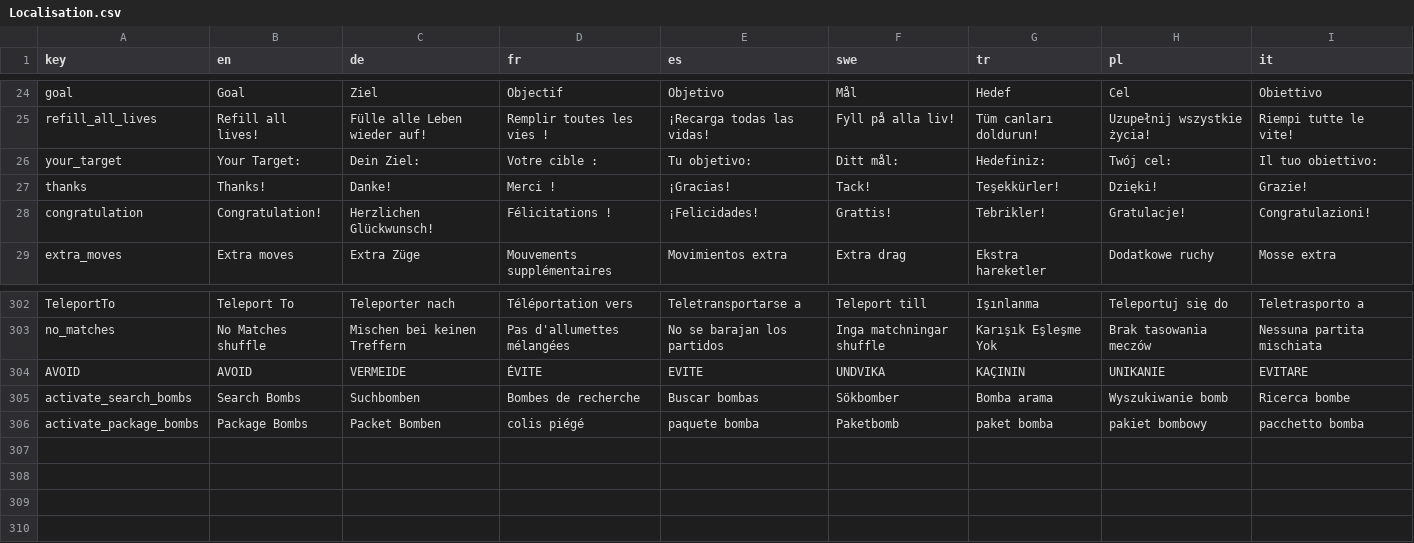
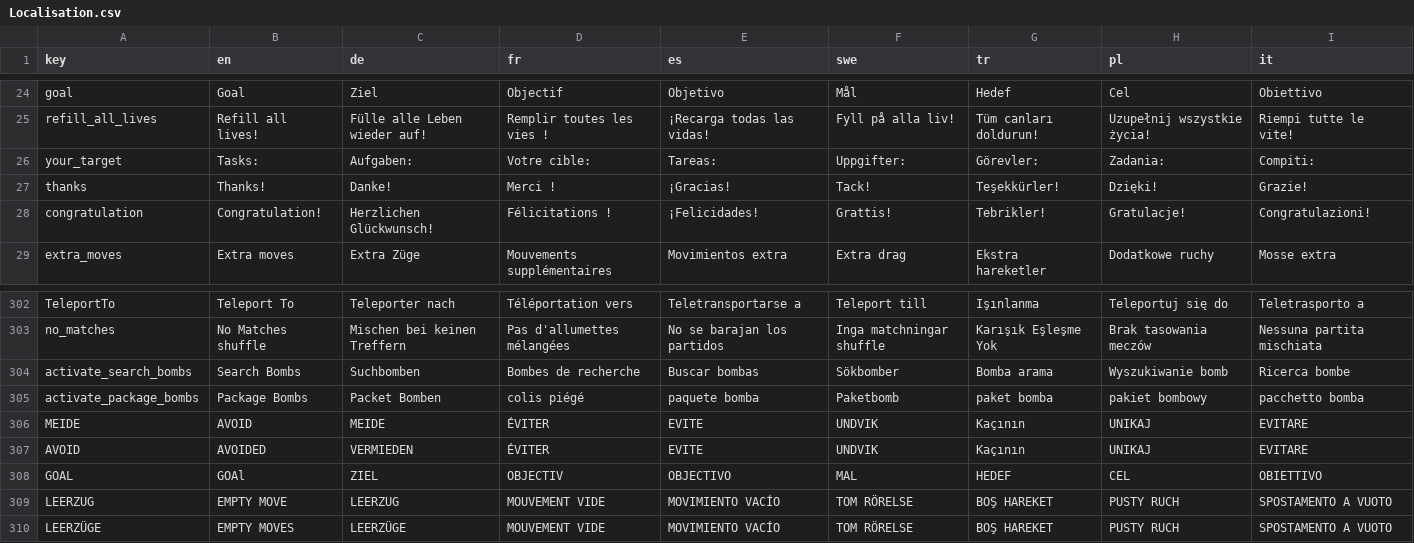
Before and after one commit to htwjomaa/MatchFruit, a CSV file: Assets/Resources/Localisation.csv, drawn as a sheet; only a part is shown, gaps mark what is left out.

Commit message:
VermeidenVerbesserung

```diff
--- a/Assets/Resources/Localisation.csv
+++ b/Assets/Resources/Localisation.csv
@@ -25,3 +25,3 @@ goal,Goal,Ziel,Objectif,Objetivo,Mål,Hedef,Cel,Obiettivo
 refill_all_lives,Refill all lives!,Fülle alle Leben wieder auf!,Remplir toutes les vies !,¡Recarga todas las vidas!,Fyll på alla liv!,Tüm canları doldurun!,Uzupełnij wszystkie życia!,Riempi tutte le vite!
-your_target,Your Target:,Dein Ziel:,Votre cible :,Tu objetivo:,Ditt mål:,Hedefiniz:,Twój cel:,Il tuo obiettivo:
+your_target,Tasks:, Aufgaben:,Votre cible:, Tareas:, Uppgifter:,Görevler:,Zadania:,Compiti:
 thanks,Thanks!,Danke!,Merci !,¡Gracias!,Tack!,Teşekkürler!,Dzięki!,Grazie!
@@ -303,4 +303,8 @@ TeleportTo,Teleport To,Teleporter nach,Téléportation vers,Teletransportarse a,
 no_matches, No Matches shuffle, Mischen bei keinen Treffern,  Pas d'allumettes mélangées, No se barajan los partidos, Inga matchningar shuffle, Karışık Eşleşme Yok, Brak tasowania meczów, Nessuna partita mischiata
-AVOID, AVOID, VERMEIDE, ÉVITE, EVITE, UNDVIKA, KAÇININ, UNIKANIE, EVITARE
 activate_search_bombs, Search Bombs, Suchbomben, Bombes de recherche, Buscar bombas, Sökbomber, Bomba arama, Wyszukiwanie bomb, Ricerca bombe
 activate_package_bombs, Package Bombs, Packet Bomben, colis piégé, paquete bomba, Paketbomb, paket bomba, pakiet bombowy, pacchetto bomba
+MEIDE, AVOID, MEIDE, ÉVITER, EVITE, UNDVIK, Kaçının, UNIKAJ, EVITARE
+AVOID, AVOIDED, VERMIEDEN, ÉVITER, EVITE, UNDVIK, Kaçının, UNIKAJ, EVITARE
+GOAL, GOAl, ZIEL, OBJECTIV, OBJECTIVO, MAL, HEDEF, CEL, OBIETTIVO
+LEERZUG, EMPTY MOVE, LEERZUG, MOUVEMENT VIDE, MOVIMIENTO VACÍO, TOM RÖRELSE, BOŞ HAREKET, PUSTY RUCH, SPOSTAMENTO A VUOTO
+LEERZÜGE, EMPTY MOVES, LEERZÜGE, MOUVEMENT VIDE, MOVIMIENTO VACÍO, TOM RÖRELSE, BOŞ HAREKET, PUSTY RUCH, SPOSTAMENTO A VUOTO
```
Also changed, not shown: 28 other files.
